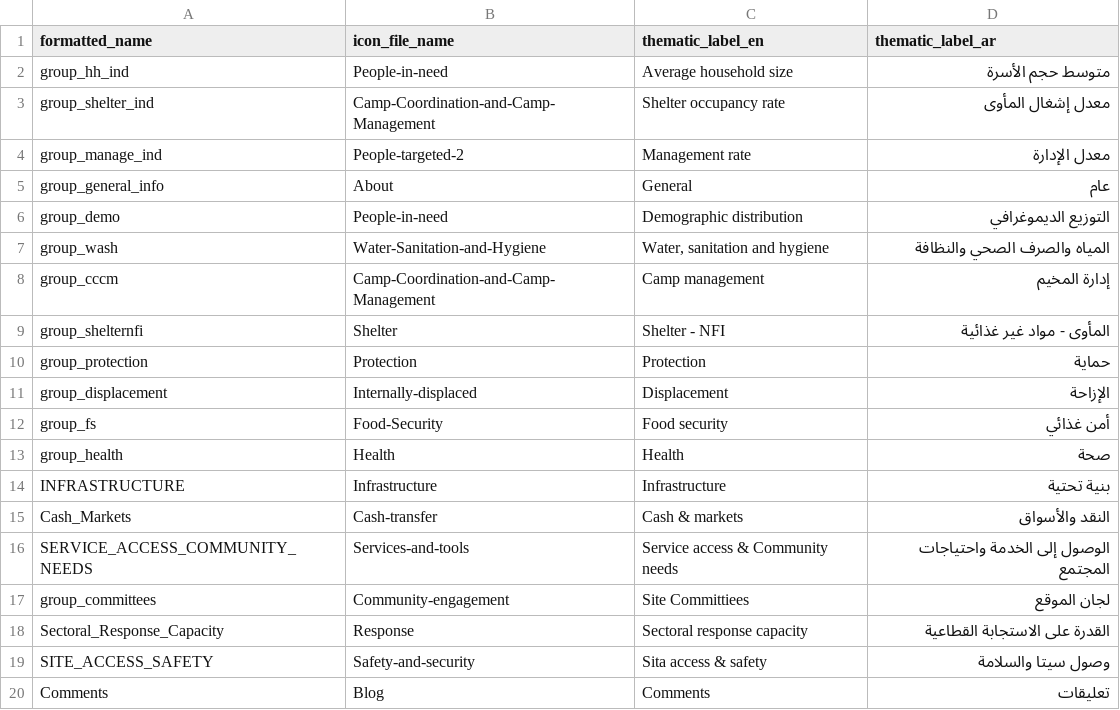
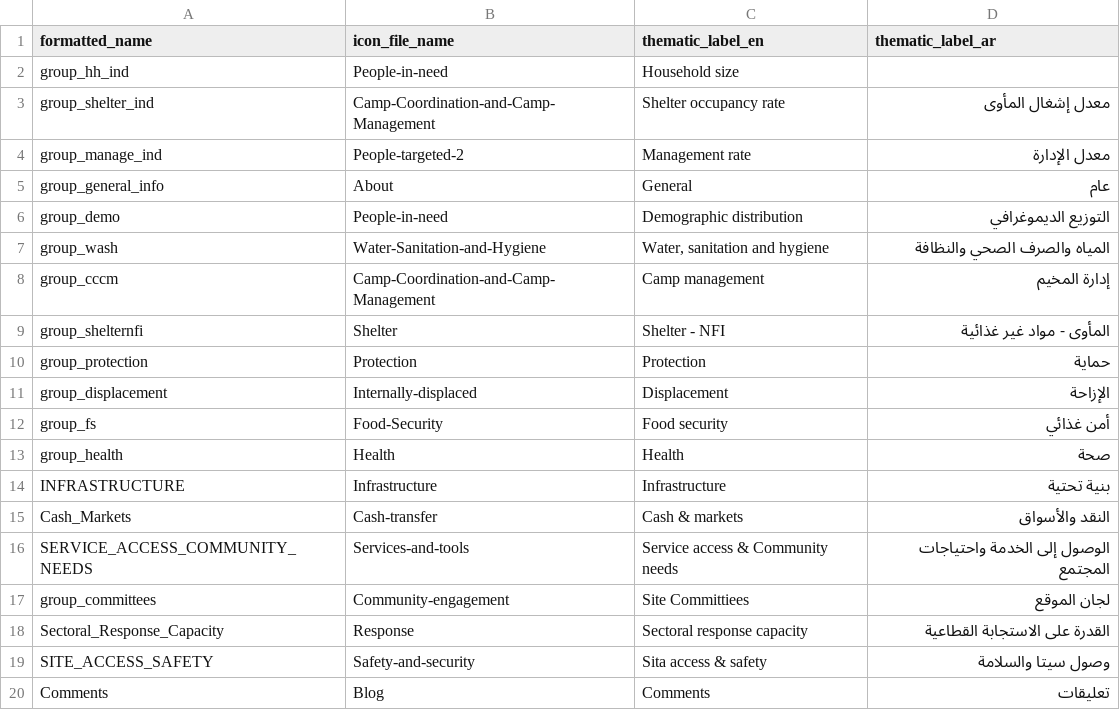
Before and after one commit to CartONG/opsmap-datasets, a CSV file: yemen/FDF/thematic_config.csv, drawn as a sheet; the diff names each change by its address in the sheet, - before the commit and + after, or states it on an @@ line.

Commit message:
Update thematic_config.csv

```diff
--- a/yemen/FDF/thematic_config.csv
+++ b/yemen/FDF/thematic_config.csv
-C2 (thematic_label_en): Average household size
+C2 (thematic_label_en): Household size
-D2 (thematic_label_ar): متوسط حجم الأسرة
+D2 (thematic_label_ar): (empty)
```
